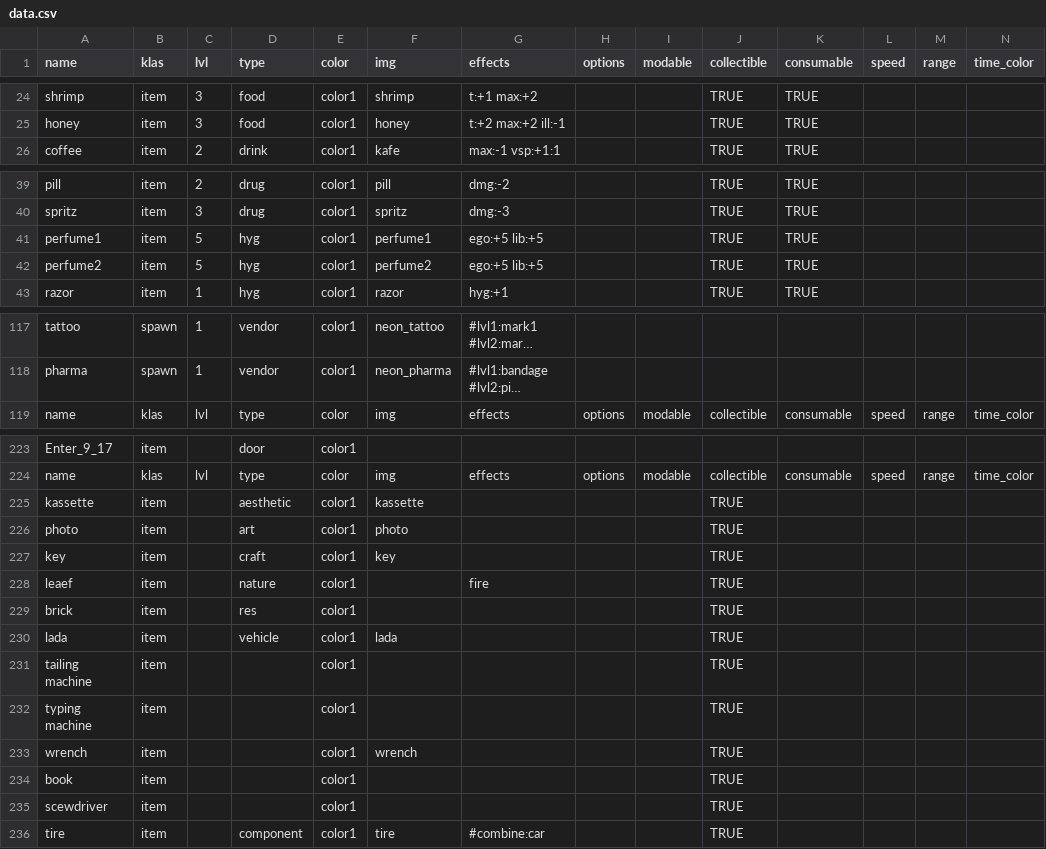
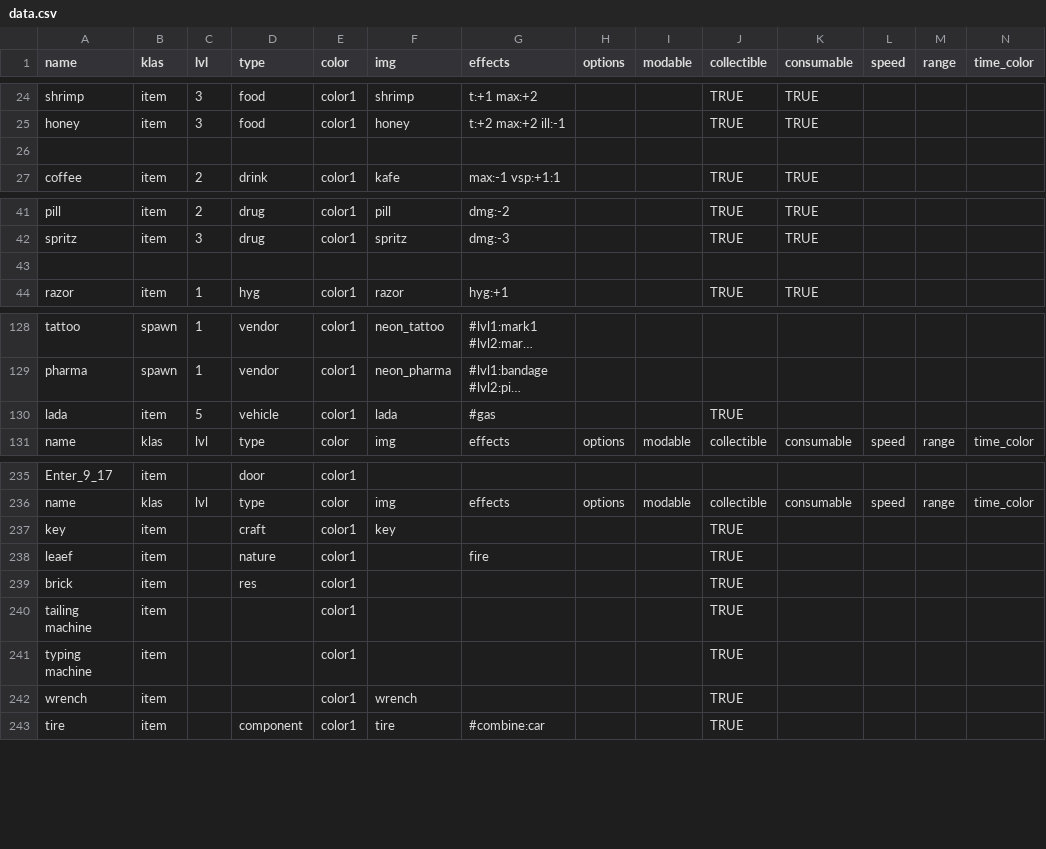
Before and after one commit to dimch0/circles, a CSV file: data/scenario_01/data.csv, drawn as a sheet; only a part is shown, gaps mark what is left out; long unchanged cells end in …; removed rows and columns are numbered as before the commit, all else as after; rows hold the shown columns only; the diff covers the shown part only; the diff names each change by its address in the sheet, - before the commit and + after, or states it on an @@ line.

```diff
--- a/data/scenario_01/data.csv
+++ b/data/scenario_01/data.csv
+row 26: (empty)
-row 43: perfume1 | item | 5 | hyg | color1 | perfume1 | ego:+5 lib:+5 |  |  | TRUE | TRUE
+row 43: (empty)
-row 42: perfume2 | item | 5 | hyg | color1 | perfume2 | ego:+5 lib:+5 |  |  | TRUE | TRUE
+row 130: lada | item | 5 | vehicle | color1 | lada | #gas |  |  | TRUE
-row 225: kassette | item |  | aesthetic | color1 | kassette |  |  |  | TRUE
-row 226: photo | item |  | art | color1 | photo |  |  |  | TRUE
-row 230: lada | item |  | vehicle | color1 | lada |  |  |  | TRUE
-row 234: book | item |  |  | color1 |  |  |  |  | TRUE
-row 235: scewdriver | item |  |  | color1 |  |  |  |  | TRUE
```
Also changed, not shown: 12 added rows, 1 removed row, 2 moved rows and 14 edited cells elsewhere in this file, 1 other file.
